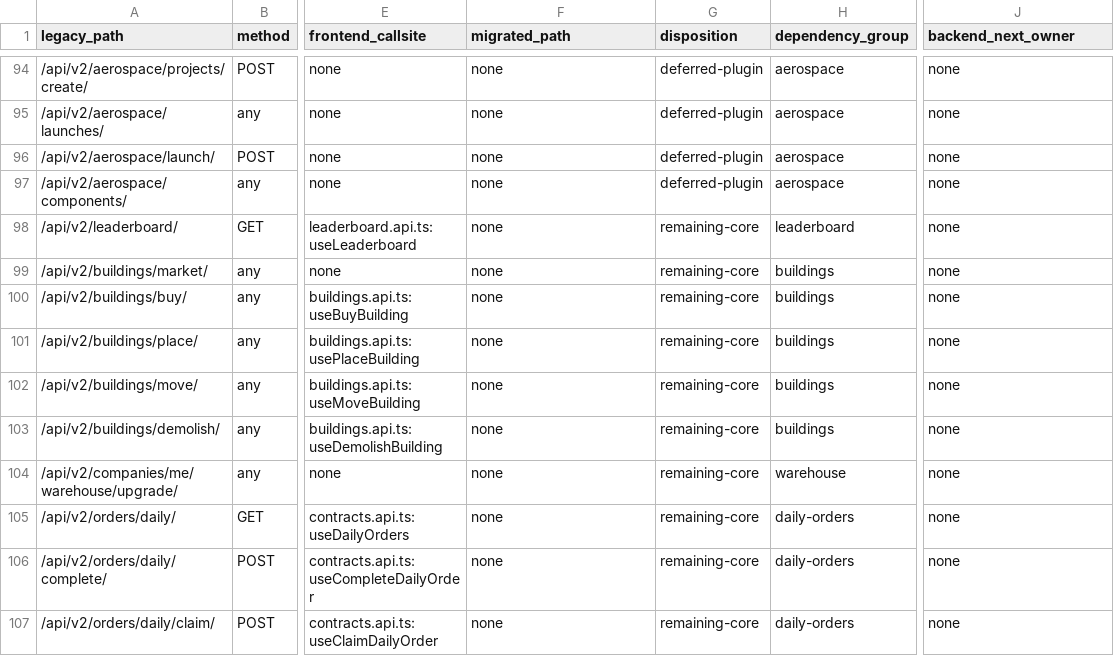
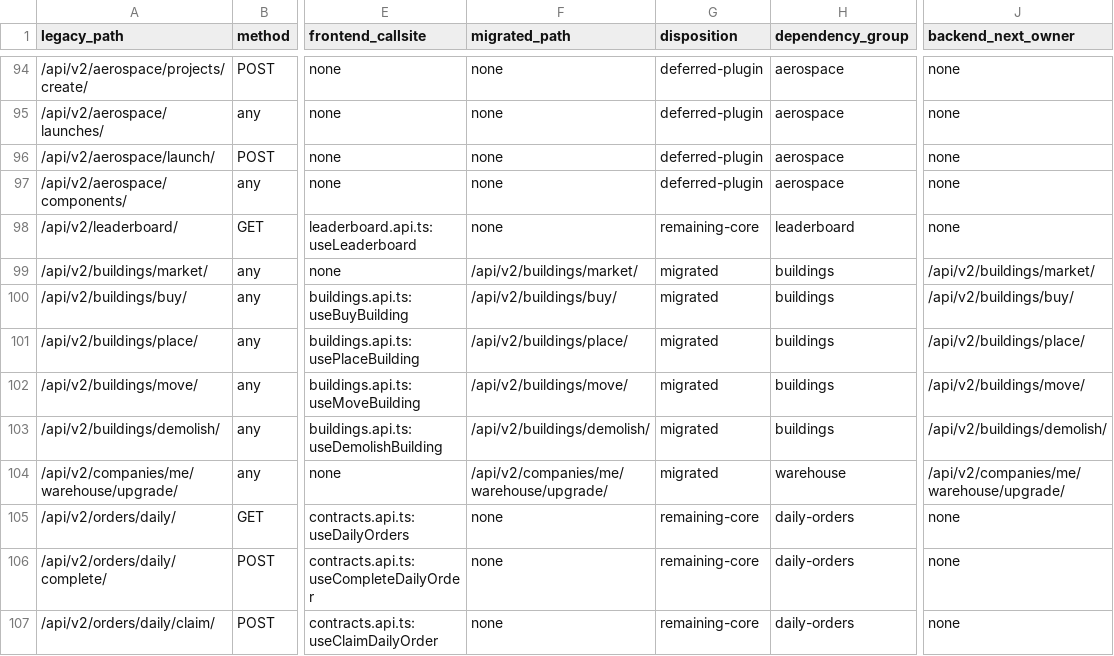
Before and after one commit to beiwater/NewHaven, a CSV file: docs/2026-06-06/rebuild/phase-16/classification.csv, drawn as a sheet; only a part is shown, gaps mark what is left out; the diff names each change by its address in the sheet, - before the commit and + after, or states it on an @@ line.

```diff
--- a/docs/2026-06-06/rebuild/phase-16/classification.csv
+++ b/docs/2026-06-06/rebuild/phase-16/classification.csv
-F99 (migrated_path): none
+F99 (migrated_path): /api/v2/buildings/market/
-G99:G104 (disposition): remaining-core
+G99:G104 (disposition): migrated
-J99 (backend_next_owner): none
+J99 (backend_next_owner): /api/v2/buildings/market/
-F100 (migrated_path): none
+F100 (migrated_path): /api/v2/buildings/buy/
-J100 (backend_next_owner): none
+J100 (backend_next_owner): /api/v2/buildings/buy/
-F101 (migrated_path): none
+F101 (migrated_path): /api/v2/buildings/place/
-J101 (backend_next_owner): none
+J101 (backend_next_owner): /api/v2/buildings/place/
-F102 (migrated_path): none
+F102 (migrated_path): /api/v2/buildings/move/
-J102 (backend_next_owner): none
+J102 (backend_next_owner): /api/v2/buildings/move/
-F103 (migrated_path): none
+F103 (migrated_path): /api/v2/buildings/demolish/
-J103 (backend_next_owner): none
+J103 (backend_next_owner): /api/v2/buildings/demolish/
-F104 (migrated_path): none
+F104 (migrated_path): /api/v2/companies/me/warehouse/upgrade/
-J104 (backend_next_owner): none
+J104 (backend_next_owner): /api/v2/companies/me/warehouse/upgrade/
```
Also changed, not shown: docs/2026-06-06/rebuild/phase-16/backend-next-routes.csv, docs/2026-06-06/rebuild/phase-16/legacy-routes.csv, 20 other files.
